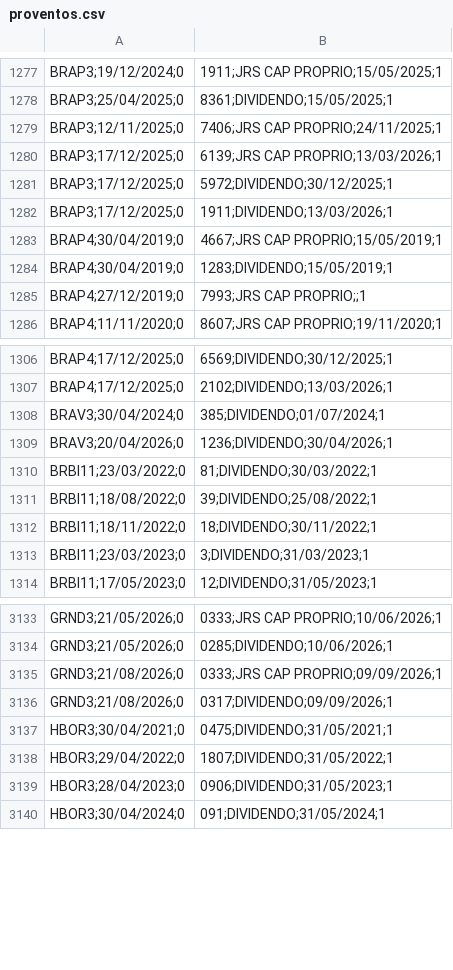
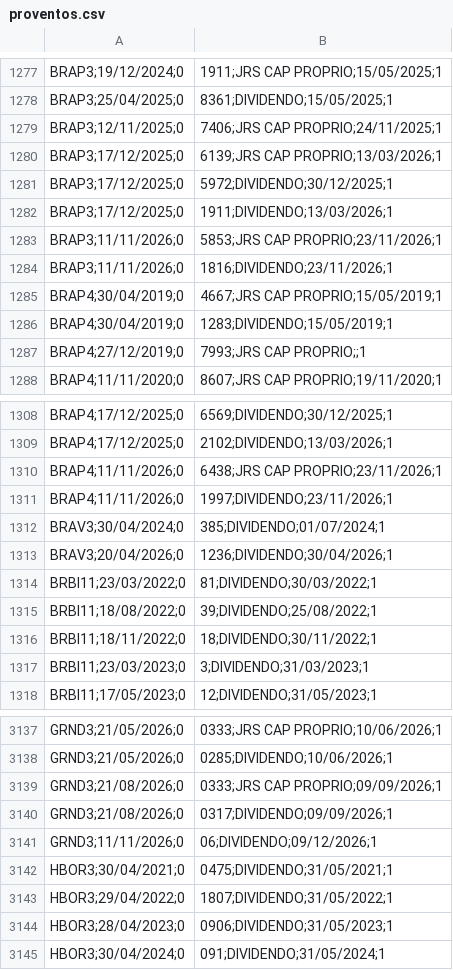
Before and after one commit to rinkestudio-cpu/motor-dividendos-dados, a CSV file: data/proventos.csv, drawn as a sheet; only a part is shown, gaps mark what is left out.

```diff
--- a/data/proventos.csv
+++ b/data/proventos.csv
@@ -1282,2 +1282,4 @@ BRAP3;17/12/2025;0,5972;DIVIDENDO;30/12/2025;1
 BRAP3;17/12/2025;0,1911;DIVIDENDO;13/03/2026;1
+BRAP3;11/11/2026;0,5853;JRS CAP PROPRIO;23/11/2026;1
+BRAP3;11/11/2026;0,1816;DIVIDENDO;23/11/2026;1
 BRAP4;30/04/2019;0,4667;JRS CAP PROPRIO;15/05/2019;1
@@ -1307,2 +1309,4 @@ BRAP4;17/12/2025;0,6569;DIVIDENDO;30/12/2025;1
 BRAP4;17/12/2025;0,2102;DIVIDENDO;13/03/2026;1
+BRAP4;11/11/2026;0,6438;JRS CAP PROPRIO;23/11/2026;1
+BRAP4;11/11/2026;0,1997;DIVIDENDO;23/11/2026;1
 BRAV3;30/04/2024;0,385;DIVIDENDO;01/07/2024;1
@@ -3136,2 +3140,3 @@ GRND3;21/08/2026;0,0333;JRS CAP PROPRIO;09/09/2026;1
 GRND3;21/08/2026;0,0317;DIVIDENDO;09/09/2026;1
+GRND3;11/11/2026;0,06;DIVIDENDO;09/12/2026;1
 HBOR3;30/04/2021;0,0475;DIVIDENDO;31/05/2021;1
```
Also changed, not shown: data/mercado.csv, data/setores.csv, 1 other file.
